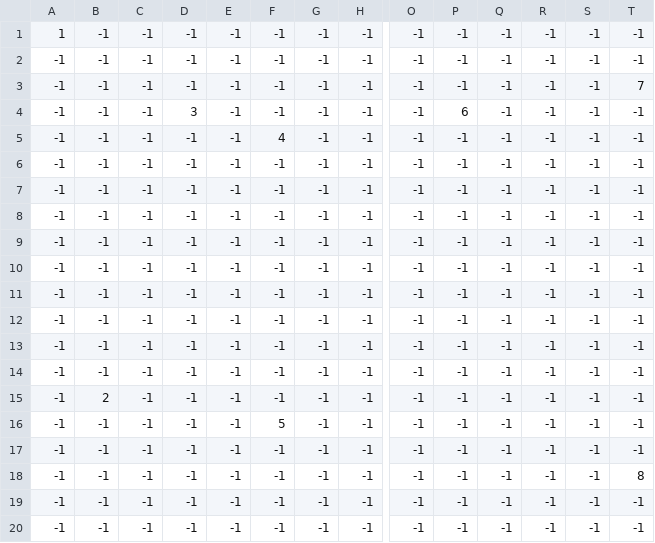
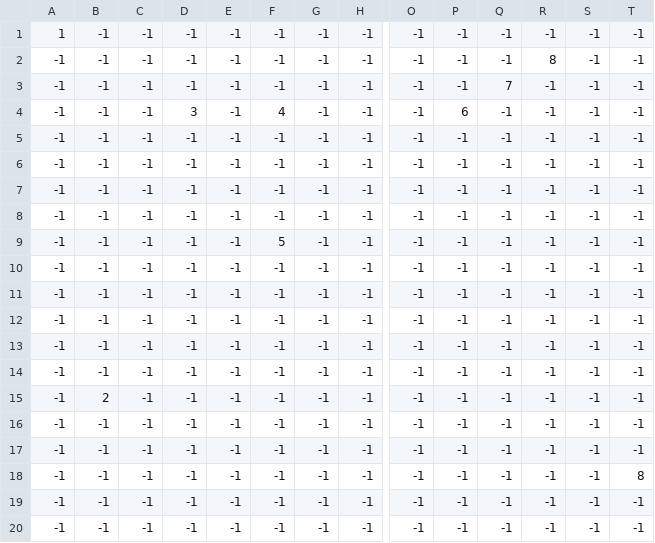
Before and after one commit to WatabeAYumi1018/SpringFairy002, a CSV file: ManagedDxlGame/csv/stage/event/event_lane.csv, drawn as a sheet; only a part is shown, gaps mark what is left out; removed rows and columns are numbered as before the commit, all else as after; rows hold the shown columns only; the diff names each change by its address in the sheet, - before the commit and + after, or states it on an @@ line.

```diff
--- a/ManagedDxlGame/csv/stage/event/event_lane.csv
+++ b/ManagedDxlGame/csv/stage/event/event_lane.csv
-R2: -1
+R2: 8
-Q3: -1
+Q3: 7
-T3: 7
+T3: -1
-F4: -1
+F4: 4
-row 5: -1 | -1 | -1 | -1 | -1 | 4 | -1 | -1 | -1 | -1 | -1 | -1 | -1 | -1
@@ row 16 moved to row 9: -1 @@
+row 16: -1 | -1 | -1 | -1 | -1 | -1 | -1 | -1 | -1 | -1 | -1 | -1 | -1 | -1
```
Also changed, not shown: ManagedDxlGame/csv/stage/camera/camera_lane.csv, 9 other files.
